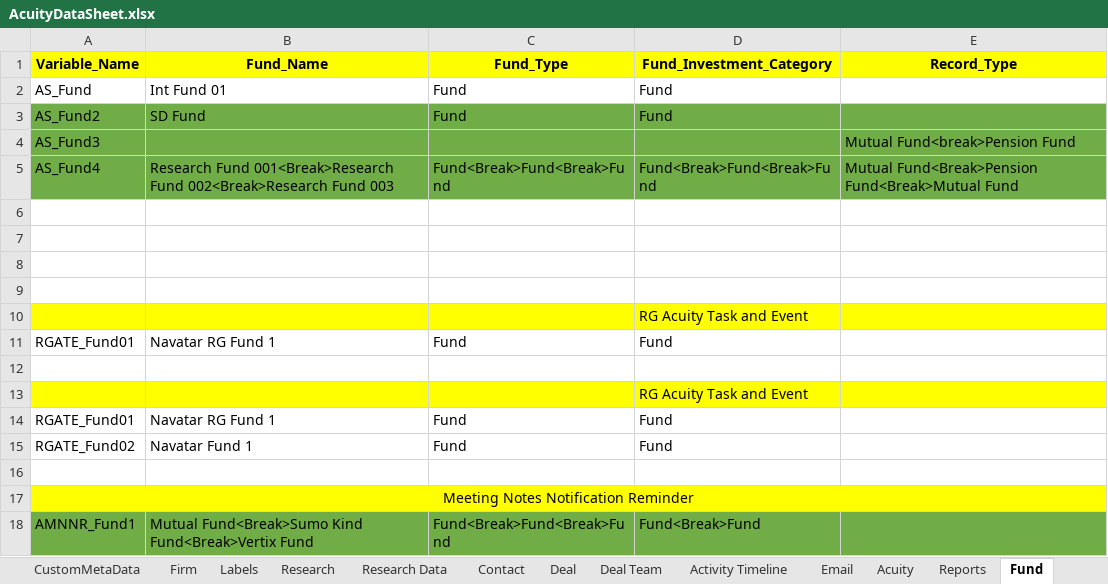
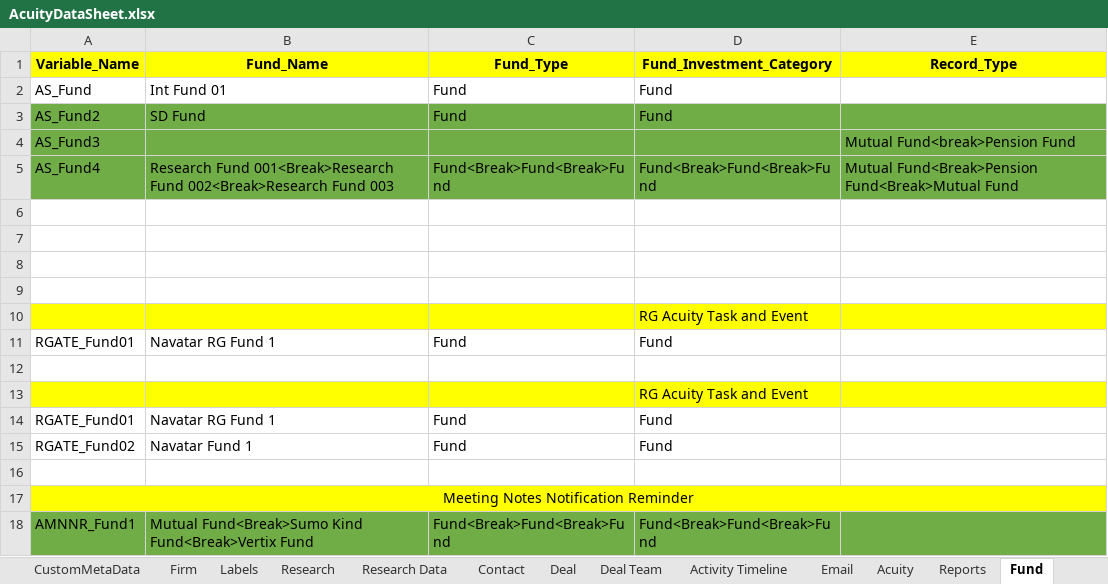
Before and after one commit to NitinNavatar/PE4.7, an Excel workbook: AcuityDataSheet.xlsx, sheet Fund, drawn as a sheet; values as stored, in another font and other column widths than the file's, no borders; the diff names each change by its address in the sheet, - before the commit and + after, or states it on an @@ line.

```diff
--- a/AcuityDataSheet.xlsx (sheet Fund)
+++ b/AcuityDataSheet.xlsx (sheet Fund)
-D18 (Fund_Investment_Category): Fund<Break>Fund
+D18 (Fund_Investment_Category): Fund<Break>Fund<Break>Fund
```
Also changed, not shown: sheet Activity Timeline, 7 other files.
